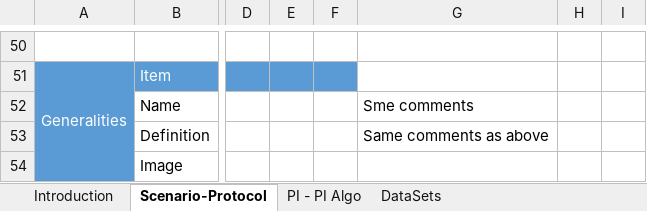
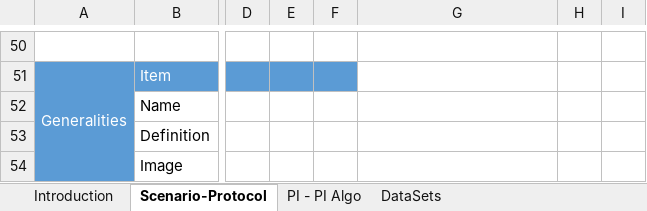
Before and after one commit to eurobench/eurobench_protocol, an Excel workbook: data/experience/experience.xlsx, sheet Scenario-Protocol, drawn as a sheet; only a part is shown, gaps mark what is left out; values as stored, in another font and other column widths than the file's, no borders; charts and pictures not drawn; the diff covers the shown part only; the diff names each change by its address in the sheet, - before the commit and + after, or states it on an @@ line.

```diff
--- a/data/experience/experience.xlsx (sheet Scenario-Protocol)
+++ b/data/experience/experience.xlsx (sheet Scenario-Protocol)
-G52: Sme comments
+G52: (empty)
-G53: Same comments as above
+G53: (empty)
```
Also changed, not shown: 8 edited cells elsewhere in this sheet, sheet PI - PI Algo, charts or pictures, 5 other files.
